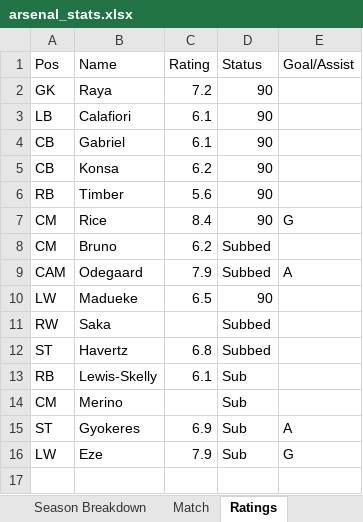
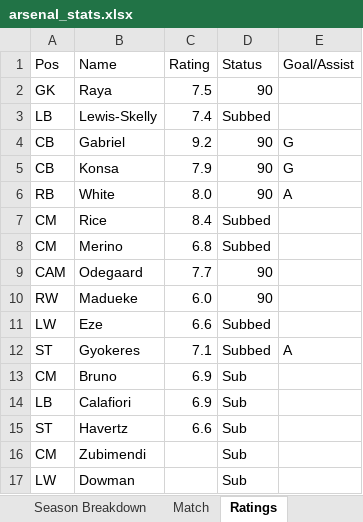
Before and after one commit to przemke92/arsenal, an Excel workbook: data/arsenal_stats.xlsx, sheet Ratings, drawn as a sheet; values as stored, in another font and other column widths than the file's, no borders; removed rows and columns are numbered as before the commit, all else as after; the diff names each change by its address in the sheet, - before the commit and + after, or states it on an @@ line.

```diff
--- a/data/arsenal_stats.xlsx (sheet Ratings)
+++ b/data/arsenal_stats.xlsx (sheet Ratings)
-C2 (Rating): 7.2
+C2 (Rating): 7.5
-row 3: LB | Calafiori | 6.1 | 90
+row 3: LB | Lewis-Skelly | 7.4 | Subbed
-C4 (Rating): 6.1
+C4 (Rating): 9.2
-E4:E5 (Goal/Assist): (empty)
+E4:E5 (Goal/Assist): G
-C5 (Rating): 6.2
+C5 (Rating): 7.9
-row 6: RB | Timber | 5.6 | 90
+row 6: RB | White | 8.0 | 90 | A
-D7 (Status): 90
+D7 (Status): Subbed
-E7 (Goal/Assist): G
+E7 (Goal/Assist): (empty)
-B8 (Name): Bruno
+B8 (Name): Merino
-C8 (Rating): 6.2
+C8 (Rating): 6.8
-C9 (Rating): 7.9
+C9 (Rating): 7.7
-D9 (Status): Subbed
+D9 (Status): 90
-E9 (Goal/Assist): A
+E9 (Goal/Assist): (empty)
-A10 (Pos): LW
+A10 (Pos): RW
-C10 (Rating): 6.5
+C10 (Rating): 6.0
-row 11: RW | Saka |  | Subbed
+row 11: LW | Eze | 6.6 | Subbed
+row 12: ST | Gyokeres | 7.1 | Subbed | A
+row 13: CM | Bruno | 6.9 | Sub
+row 14: LB | Calafiori | 6.9 | Sub
-C15 (Rating): 6.8
+C15 (Rating): 6.6
-D15 (Status): Subbed
+D15 (Status): Sub
-row 13: RB | Lewis-Skelly | 6.1 | Sub
-B16 (Name): Merino
+B16 (Name): Zubimendi
-row 15: ST | Gyokeres | 6.9 | Sub | A
-row 16: LW | Eze | 7.9 | Sub | G
+row 17: LW | Dowman |  | Sub
```
Also changed, not shown: sheet Match, sheet Premier League, sheet Apps & Goals, sheet Apps & Goals 26-27, sheet #, sheet Season Breakdown, charts or pictures.
